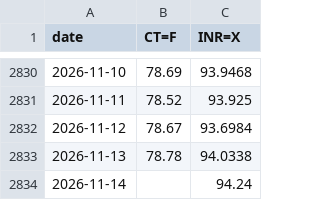
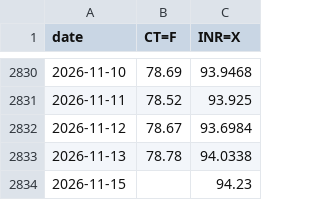
Before and after one commit to BMR-Com/Brazil--trade, a CSV file: data/india/raw/fx_ct.csv, drawn as a sheet; only a part is shown, gaps mark what is left out; removed rows and columns are numbered as before the commit, all else as after; the diff names each change by its address in the sheet, - before the commit and + after, or states it on an @@ line.

Commit message:
data: India cotton 2026-11-15

```diff
--- a/data/india/raw/fx_ct.csv
+++ b/data/india/raw/fx_ct.csv
-row 2834: 2026-11-14 |  | 94.24
+row 2834: 2026-11-15 |  | 94.23
```
Also changed, not shown: 3 other files.
